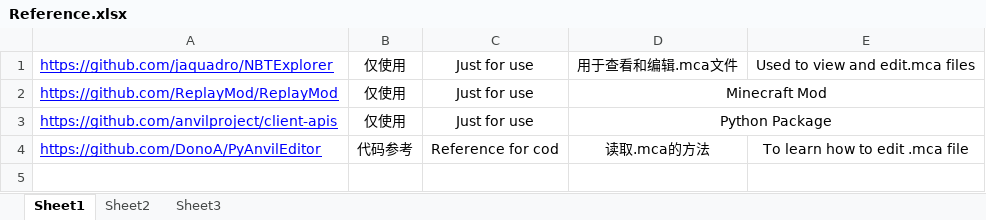
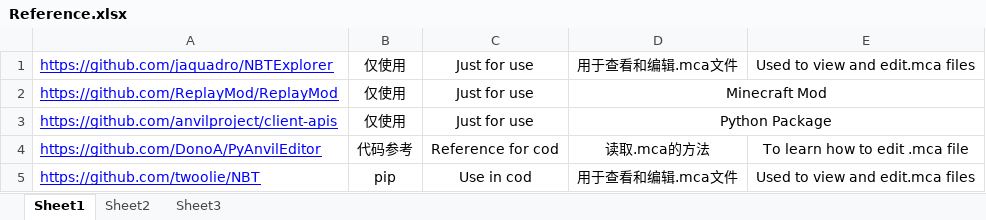
Before and after one commit to SynFUN/3DBadApple, an Excel workbook: Reference.xlsx, sheet Sheet1, drawn as a sheet; values as stored, in another font and other column widths than the file's, no borders; the diff names each change by its address in the sheet, - before the commit and + after, or states it on an @@ line.

```diff
--- a/Reference.xlsx (sheet Sheet1)
+++ b/Reference.xlsx (sheet Sheet1)
+row 5: https://github.com/twoolie/NBT | pip | Use in cod | 用于查看和编辑.mca文件 | Used to view and edit.mca files
```
Also changed, not shown: 45 other files.
